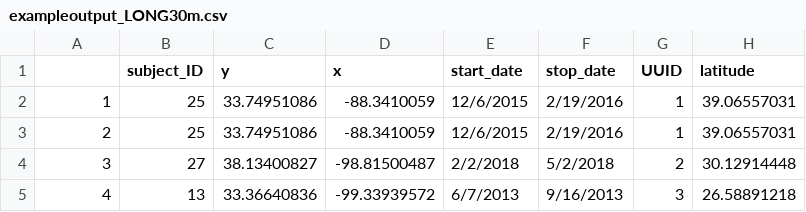
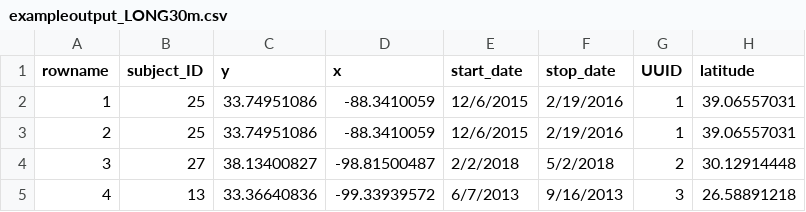
Before and after one commit to WillhKessler/GCMC_RScripts, a CSV file: exampledata/exampleoutput_LONG30m.csv, drawn as a sheet; only a part is shown; the diff names each change by its address in the sheet, - before the commit and + after, or states it on an @@ line.

Commit message:
Adjust example data files, adding header info for row names

```diff
--- a/exampledata/exampleoutput_LONG30m.csv
+++ b/exampledata/exampleoutput_LONG30m.csv
-A1: (empty)
+A1: rowname
```
